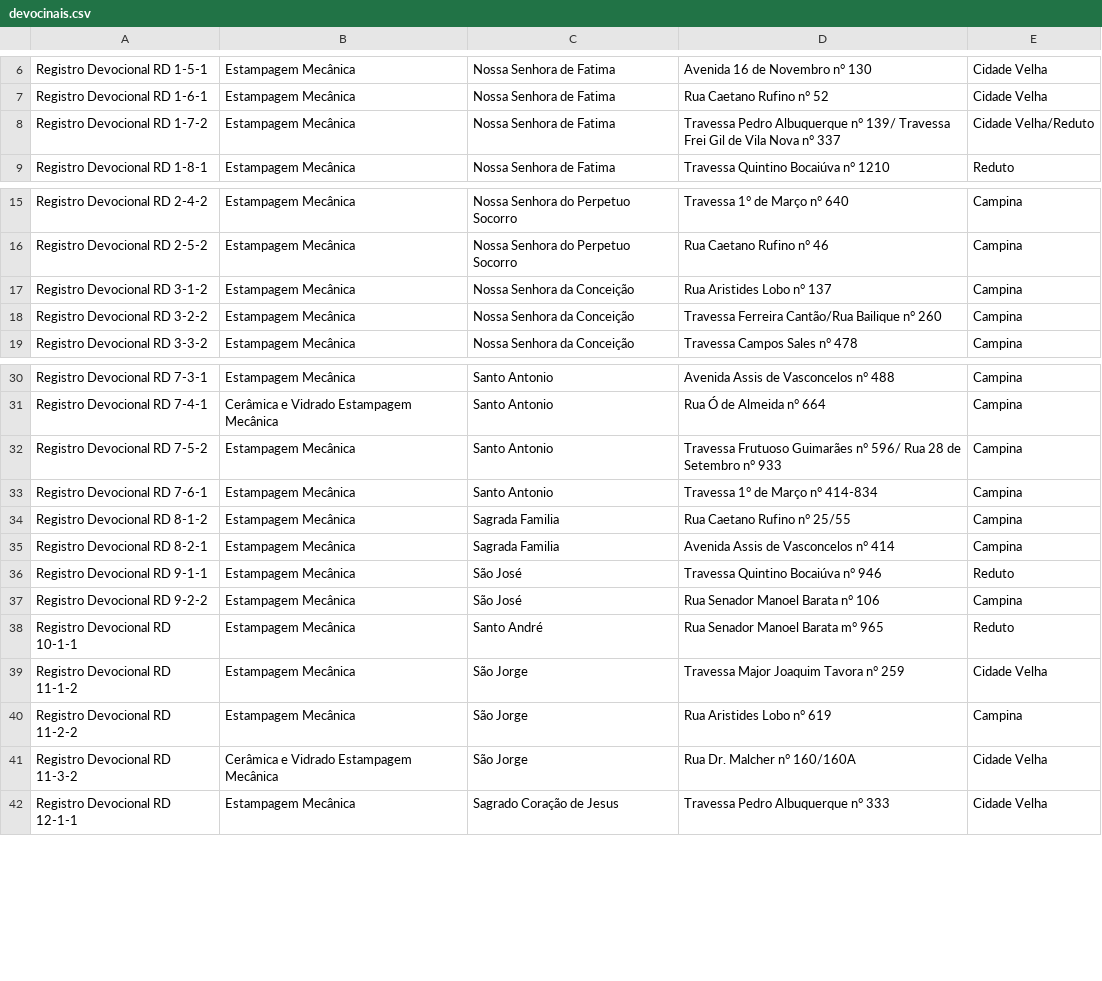
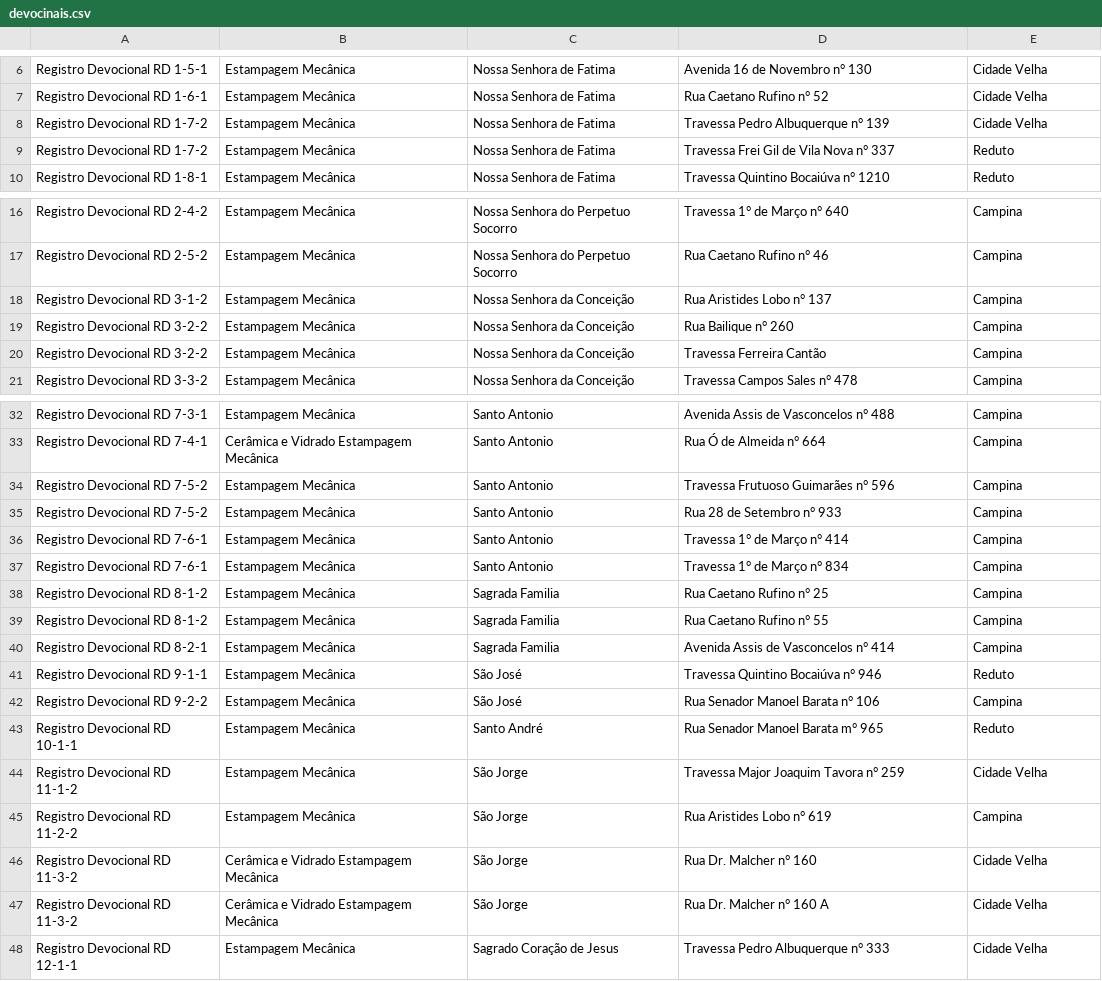
Before and after one commit to garcia00/dataAzuleijo, a CSV file: devocinais.csv, drawn as a sheet; only a part is shown, gaps mark what is left out.

Commit message:
Add files via upload

```diff
--- a/devocinais.csv
+++ b/devocinais.csv
@@ -7,3 +7,4 @@ Registro Devocional RD 1-5-1;Estampagem Mecânica;Nossa Senhora de Fatima;Avenid
 Registro Devocional RD 1-6-1;Estampagem Mecânica;Nossa Senhora de Fatima;Rua Caetano Rufino n° 52;Cidade Velha
-Registro Devocional RD 1-7-2;Estampagem Mecânica;Nossa Senhora de Fatima;Travessa Pedro Albuquerque n° 139/ Travessa Frei Gil de Vila Nova n° 337;Cidade Velha/Reduto
+Registro Devocional RD 1-7-2;Estampagem Mecânica;Nossa Senhora de Fatima;Travessa Pedro Albuquerque n° 139;Cidade Velha
+Registro Devocional RD 1-7-2;Estampagem Mecânica;Nossa Senhora de Fatima;Travessa Frei Gil de Vila Nova n° 337;Reduto
 Registro Devocional RD 1-8-1;Estampagem Mecânica;Nossa Senhora de Fatima;Travessa Quintino Bocaiúva n° 1210;Reduto
@@ -17,3 +18,4 @@ Registro Devocional RD 2-5-2;Estampagem Mecânica;Nossa Senhora do Perpetuo Soco
 Registro Devocional RD 3-1-2;Estampagem Mecânica;Nossa Senhora da Conceição;Rua Aristides Lobo n° 137;Campina
-Registro Devocional RD 3-2-2;Estampagem Mecânica;Nossa Senhora da Conceição;Travessa Ferreira Cantão/Rua Bailique n° 260;Campina
+Registro Devocional RD 3-2-2;Estampagem Mecânica;Nossa Senhora da Conceição;Rua Bailique n° 260;Campina
+Registro Devocional RD 3-2-2;Estampagem Mecânica;Nossa Senhora da Conceição;Travessa Ferreira Cantão;Campina
 Registro Devocional RD 3-3-2;Estampagem Mecânica;Nossa Senhora da Conceição;Travessa Campos Sales n° 478;Campina
@@ -31,5 +33,8 @@ Registro Devocional RD 7-3-1;Estampagem Mecânica;Santo Antonio;Avenida Assis de
 Registro Devocional RD 7-4-1;Cerâmica e Vidrado Estampagem Mecânica;Santo Antonio;Rua Ó de Almeida n° 664;Campina
-Registro Devocional RD 7-5-2;Estampagem Mecânica;Santo Antonio;Travessa Frutuoso Guimarães n° 596/ Rua 28 de Setembro n° 933;Campina
-Registro Devocional RD 7-6-1;Estampagem Mecânica;Santo Antonio;Travessa 1° de Março n° 414-834;Campina
-Registro Devocional RD 8-1-2;Estampagem Mecânica;Sagrada Familia;Rua Caetano Rufino n° 25/55;Campina
+Registro Devocional RD 7-5-2;Estampagem Mecânica;Santo Antonio;Travessa Frutuoso Guimarães n° 596;Campina
+Registro Devocional RD 7-5-2;Estampagem Mecânica;Santo Antonio;Rua 28 de Setembro n° 933;Campina
+Registro Devocional RD 7-6-1;Estampagem Mecânica;Santo Antonio;Travessa 1° de Março n° 414;Campina
+Registro Devocional RD 7-6-1;Estampagem Mecânica;Santo Antonio;Travessa 1° de Março n° 834;Campina
+Registro Devocional RD 8-1-2;Estampagem Mecânica;Sagrada Familia;Rua Caetano Rufino n° 25;Campina
+Registro Devocional RD 8-1-2;Estampagem Mecânica;Sagrada Familia;Rua Caetano Rufino n° 55;Campina
 Registro Devocional RD 8-2-1;Estampagem Mecânica;Sagrada Familia;Avenida Assis de Vasconcelos n° 414;Campina
@@ -40,3 +45,4 @@ Registro Devocional RD 11-1-2;Estampagem Mecânica;São Jorge;Travessa Major Joa
 Registro Devocional RD 11-2-2;Estampagem Mecânica;São Jorge;Rua Aristides Lobo n° 619;Campina
-Registro Devocional RD 11-3-2;Cerâmica e Vidrado Estampagem Mecânica;São Jorge;Rua Dr. Malcher n° 160/160A;Cidade Velha
+Registro Devocional RD 11-3-2;Cerâmica e Vidrado Estampagem Mecânica;São Jorge;Rua Dr. Malcher n° 160;Cidade Velha
+Registro Devocional RD 11-3-2;Cerâmica e Vidrado Estampagem Mecânica;São Jorge;Rua Dr. Malcher n° 160 A;Cidade Velha
 Registro Devocional RD 12-1-1;Estampagem Mecânica;Sagrado Coração de Jesus;Travessa Pedro Albuquerque n° 333;Cidade Velha
```
